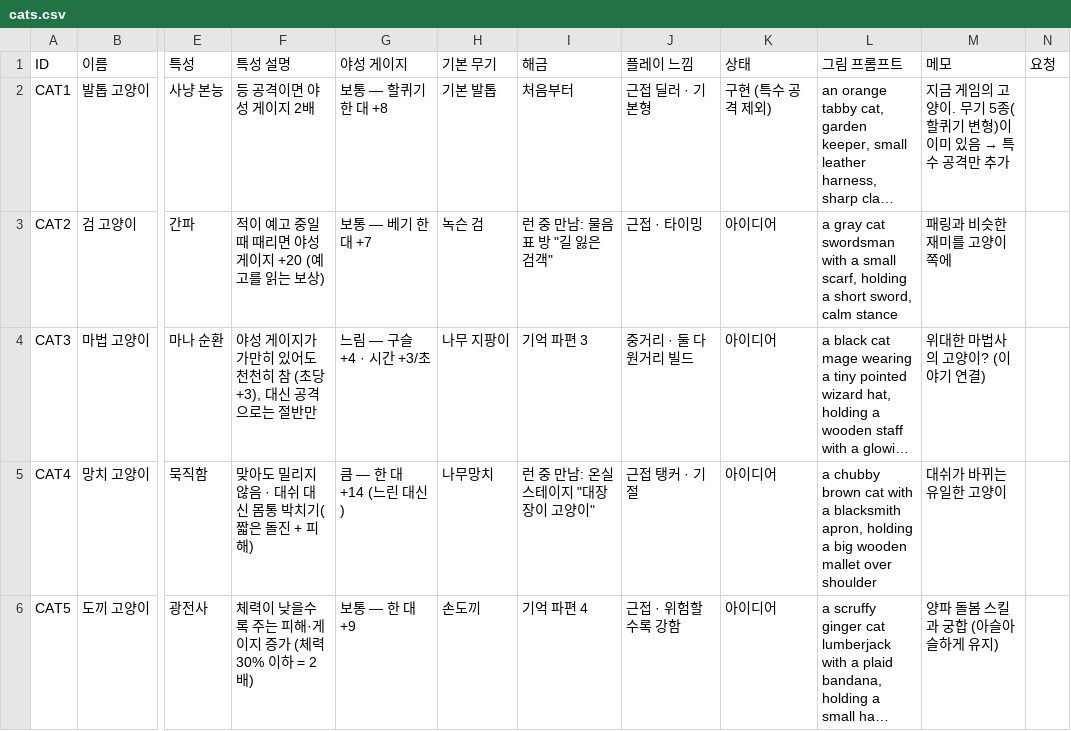
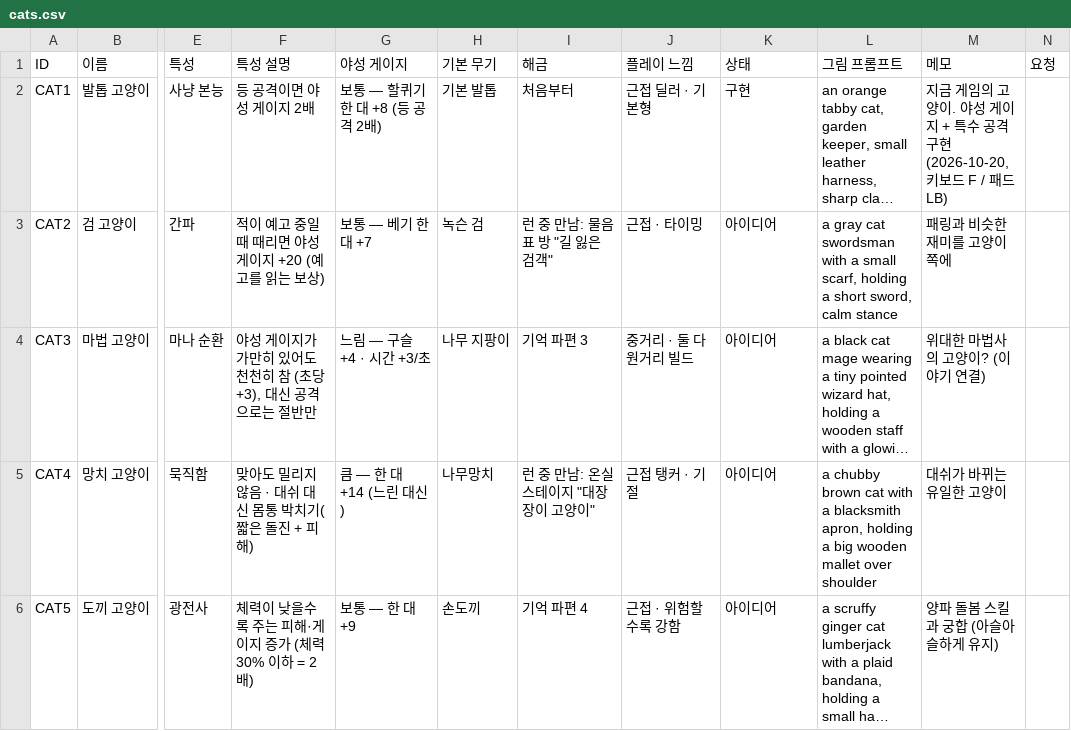
Before and after one commit to ljhl1108/joo, a CSV file: Design/Data/cats.csv, drawn as a sheet; only a part is shown, gaps mark what is left out; long unchanged cells end in …; the diff names each change by its address in the sheet, - before the commit and + after, or states it on an @@ line.

```diff
--- a/Design/Data/cats.csv
+++ b/Design/Data/cats.csv
-G2 (야성 게이지): 보통 — 할퀴기 한 대 +8
+G2 (야성 게이지): 보통 — 할퀴기 한 대 +8 (등 공격 2배)
-K2 (상태): 구현 (특수 공격 제외)
+K2 (상태): 구현
@@ M2 (메모): …고양이. 무기 5종(할퀴기 변형)이 이미 있음 → 특수 공격만 추가 → …고양이. 야성 게이지 + 특수 공격 구현 (2026-10-20, 키보드 F / 패드 LB) @@
```
Also changed, not shown: Design/Data/cat_weapons.csv, 4 other files.
